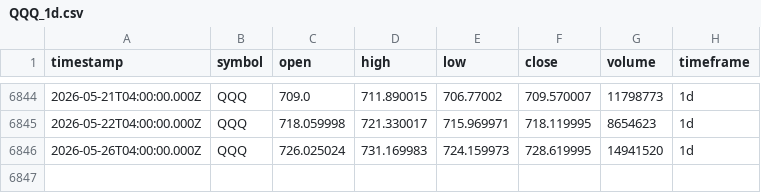
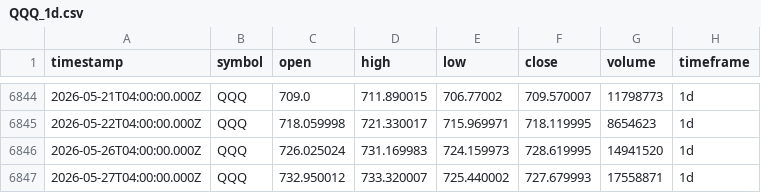
Before and after one commit to adad09382/tqqq-sniper, a CSV file: data/QQQ_1d.csv, drawn as a sheet; only a part is shown, gaps mark what is left out; the diff names each change by its address in the sheet, - before the commit and + after, or states it on an @@ line.

Commit message:
data: update OHLCV 2026-05-27

```diff
--- a/data/QQQ_1d.csv
+++ b/data/QQQ_1d.csv
+row 6847: 2026-05-27T04:00:00.000Z | QQQ | 732.950012 | 733.320007 | 725.440002 | 727.679993 | 17558871 | 1d
```
Also changed, not shown: data/TQQQ_1d.csv.
